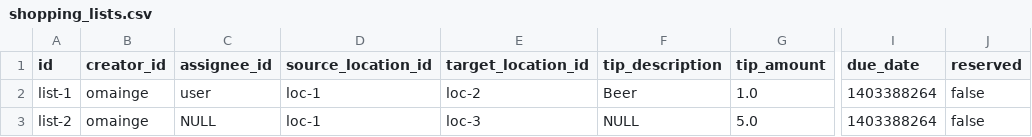
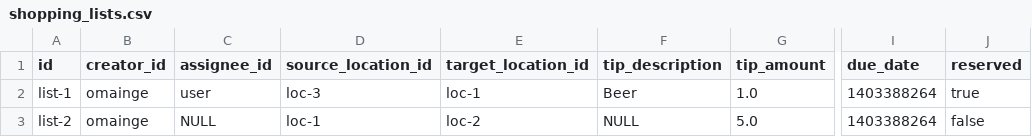
Before and after one commit to bringste/bringste, a CSV file: server/src/main/resources/config/liquibase/shopping_lists.csv, drawn as a sheet; only a part is shown, gaps mark what is left out; the diff names each change by its address in the sheet, - before the commit and + after, or states it on an @@ line.

```diff
--- a/server/src/main/resources/config/liquibase/shopping_lists.csv
+++ b/server/src/main/resources/config/liquibase/shopping_lists.csv
-D2 (source_location_id): loc-1
+D2 (source_location_id): loc-3
-E2 (target_location_id): loc-2
+E2 (target_location_id): loc-1
-J2 (reserved): false
+J2 (reserved): true
-E3 (target_location_id): loc-3
+E3 (target_location_id): loc-2
```
Also changed, not shown: 16 other files.
